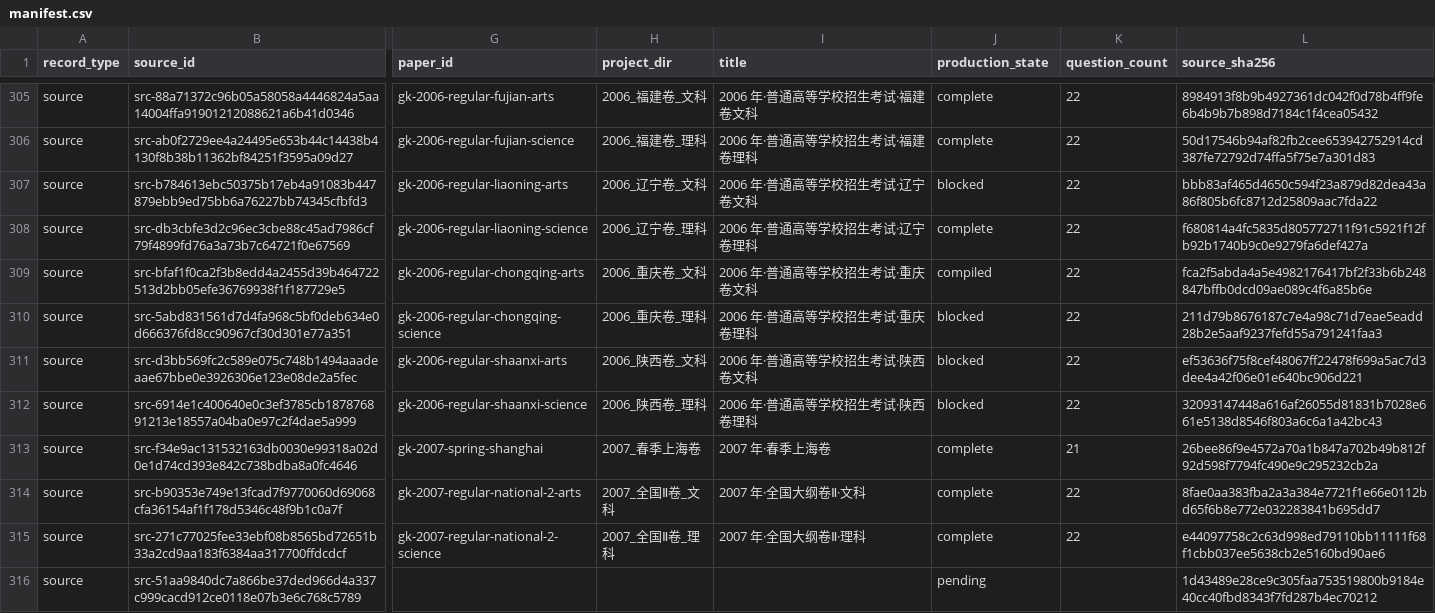
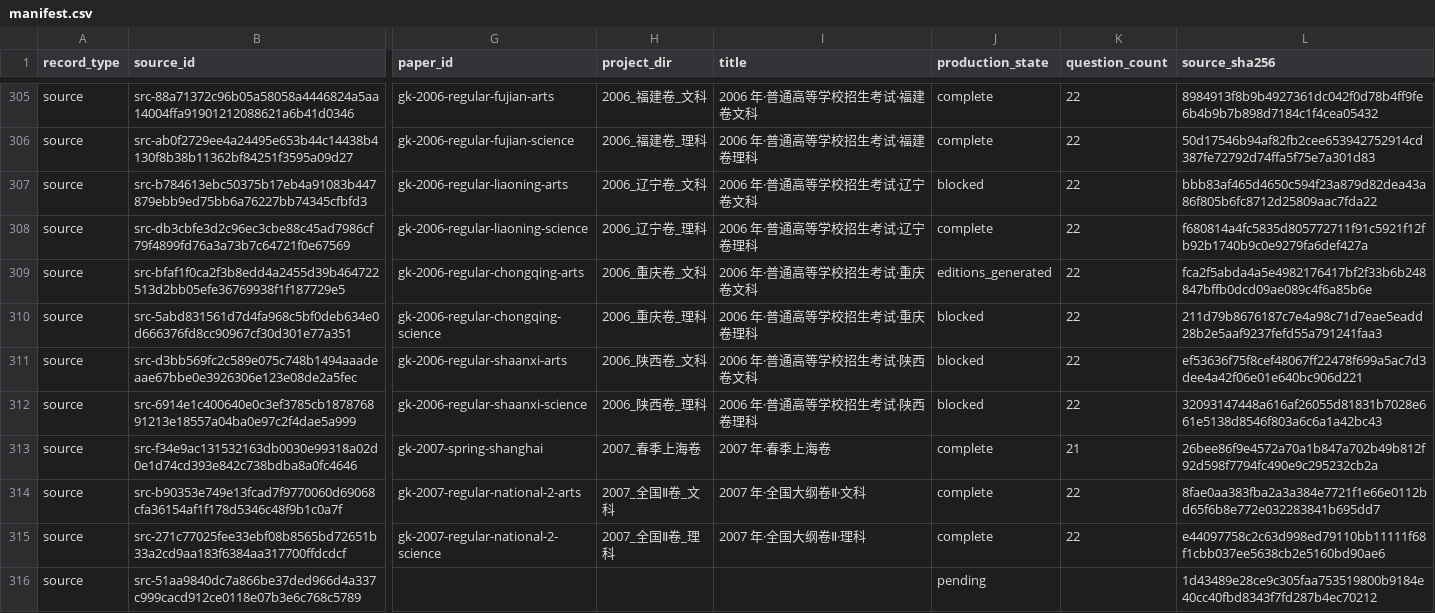
Before and after one commit to LightYourJourney/gaokao-math-latex, a CSV file: math-gaokao-latex/manifest.csv, drawn as a sheet; only a part is shown, gaps mark what is left out; the diff names each change by its address in the sheet, - before the commit and + after, or states it on an @@ line.

Commit message:
docs(gaokao): 修正重庆陕西四卷答案数学排版

```diff
--- a/math-gaokao-latex/manifest.csv
+++ b/math-gaokao-latex/manifest.csv
-J309 (production_state): compiled
+J309 (production_state): editions_generated
```
Also changed, not shown: 22 other files.
